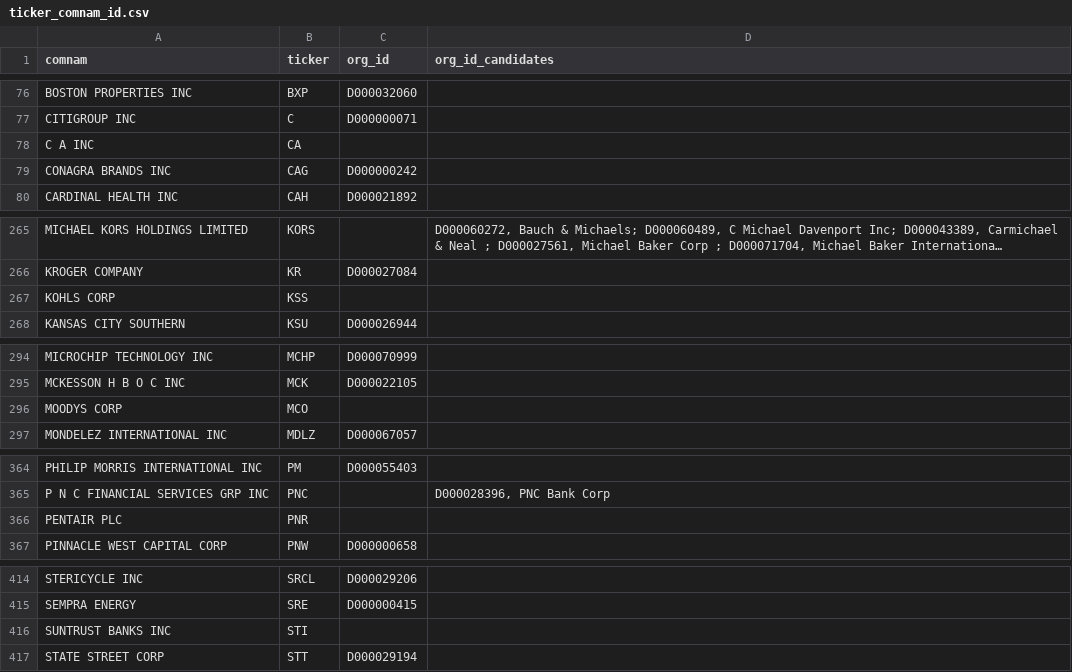
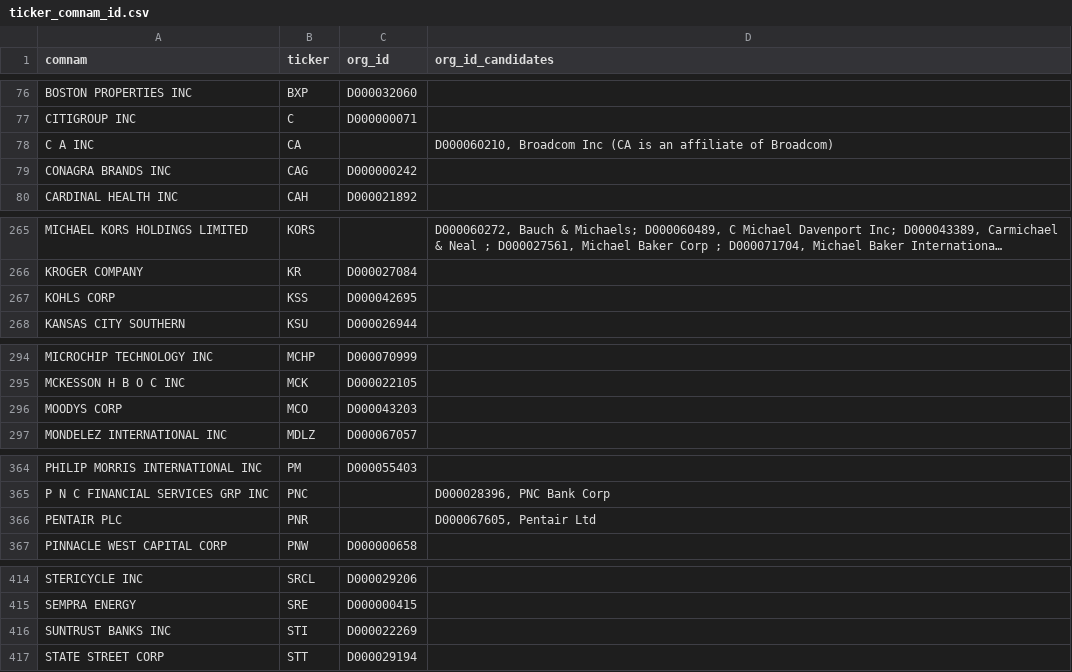
Before and after one commit to Yvonne-Han/OpenSecrets-Scrapper, a CSV file: OpenSecrets/ticker_comnam_id.csv, drawn as a sheet; only a part is shown, gaps mark what is left out; long unchanged cells end in …; the diff covers the shown part only; the diff names each change by its address in the sheet, - before the commit and + after, or states it on an @@ line.

Commit message:
Handcollected a few. Got 487/498 possible matches.

```diff
--- a/OpenSecrets/ticker_comnam_id.csv
+++ b/OpenSecrets/ticker_comnam_id.csv
-D78 (org_id_candidates): (empty)
+D78 (org_id_candidates): D000060210, Broadcom Inc (CA is an affiliate of Broadcom)
-C267 (org_id): (empty)
+C267 (org_id): D000042695
-C296 (org_id): (empty)
+C296 (org_id): D000043203
-D366 (org_id_candidates): (empty)
+D366 (org_id_candidates): D000067605, Pentair Ltd
-C416 (org_id): (empty)
+C416 (org_id): D000022269
```
Also changed, not shown: 2 edited cells elsewhere in this file.
